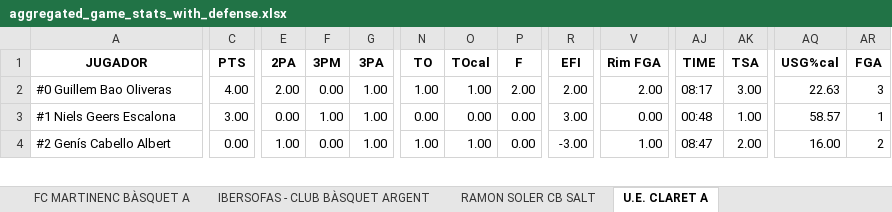
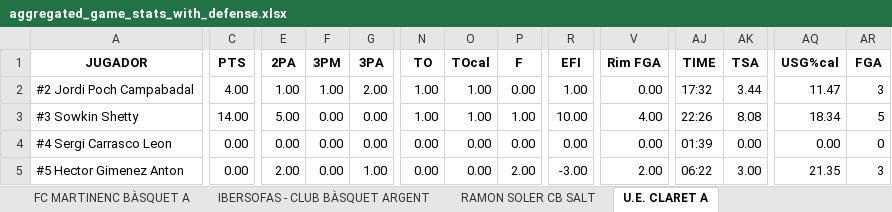
Before and after one commit to jeffreyabbot/basketball-analytics-app, an Excel workbook: data/raw/Copa_2026_2027/aggregate/aggregated_game_stats_with_defense.xlsx, sheet U.E. CLARET A, drawn as a sheet; only a part is shown, gaps mark what is left out; values as stored, in another font and other column widths than the file's, no borders; removed rows and columns are numbered as before the commit, all else as after; rows hold the shown columns only; the diff covers the shown part only; the diff names each change by its address in the sheet, - before the commit and + after, or states it on an @@ line.

```diff
--- a/data/raw/Copa_2026_2027/aggregate/aggregated_game_stats_with_defense.xlsx (sheet U.E. CLARET A)
+++ b/data/raw/Copa_2026_2027/aggregate/aggregated_game_stats_with_defense.xlsx (sheet U.E. CLARET A)
-row 2: #0 Guillem Bao Oliveras | 4.00 | 2.00 | 0.00 | 1.00 | 1.00 | 1.00 | 2.00 | 2.00 | 2.00 | 08:17 | 3.00 | 22.63 | 3
+row 2: #2 Jordi Poch Campabadal | 4.00 | 1.00 | 1.00 | 2.00 | 1.00 | 1.00 | 0.00 | 1.00 | 0.00 | 17:32 | 3.44 | 11.47 | 3
+row 3: #3 Sowkin Shetty | 14.00 | 5.00 | 0.00 | 0.00 | 1.00 | 1.00 | 1.00 | 10.00 | 4.00 | 22:26 | 8.08 | 18.34 | 5
-A4 (JUGADOR): #1 Niels Geers Escalona
+A4 (JUGADOR): #4 Sergi Carrasco Leon
-C4 (PTS): 3.00
+C4 (PTS): 0.00
-F4 (3PM): 1.00
+F4 (3PM): 0.00
-G4 (3PA): 1.00
+G4 (3PA): 0.00
-R4 (EFI): 3.00
+R4 (EFI): 0.00
-AJ4 (TIME): 00:48
+AJ4 (TIME): 01:39
-AK4 (TSA): 1.00
+AK4 (TSA): 0.00
-AQ4 (USG%cal): 58.57
+AQ4 (USG%cal): 0.00
-AR4 (FGA): 1
+AR4 (FGA): 0
-A5 (JUGADOR): #2 Genís Cabello Albert
+A5 (JUGADOR): #5 Hector Gimenez Anton
-E5 (2PA): 1.00
+E5 (2PA): 2.00
-N5 (TO): 1.00
+N5 (TO): 0.00
-O5 (TOcal): 1.00
+O5 (TOcal): 0.00
-P5 (F): 0.00
+P5 (F): 2.00
-V5 (Rim FGA): 1.00
+V5 (Rim FGA): 2.00
-AJ5 (TIME): 08:47
+AJ5 (TIME): 06:22
-AK5 (TSA): 2.00
+AK5 (TSA): 3.00
-AQ5 (USG%cal): 16.00
+AQ5 (USG%cal): 21.35
-AR5 (FGA): 2
+AR5 (FGA): 3
```
Also changed, not shown: 6 added rows, 7 removed rows and 40 edited cells elsewhere in this sheet, sheet CE PALAMOS CAN PACO, sheet Team Aggregates Offense, sheet Team Aggregates Defense, sheet CANXAM&PA - AECAM, sheet CB VALL D’EN BAS 1, data/raw/Copa_2026_2027/boxscores/FCBQ_PBP_CANXAM&PA_-_AECAM_vs_RAMON_SOLER_CB_SALT_73-59_analysis.xlsx, data/raw/Copa_2026_2027/pbp/FCBQ_PBP_C.B._PRAT_B_-_AIGÜES_DEL_PRAT_vs_AESE_A_69-65.xlsx, 12 other files.
